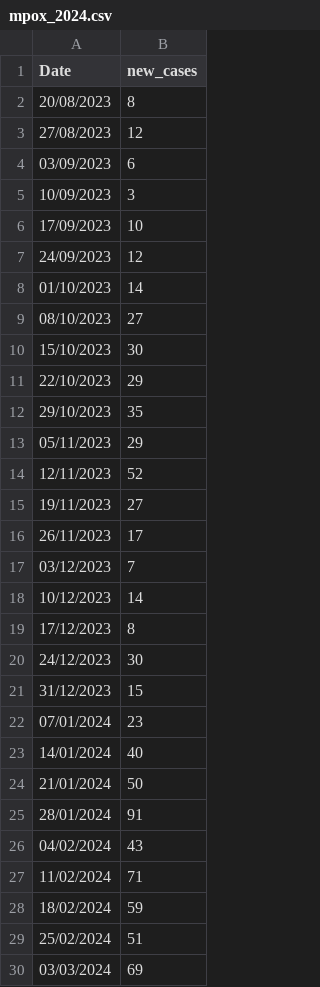
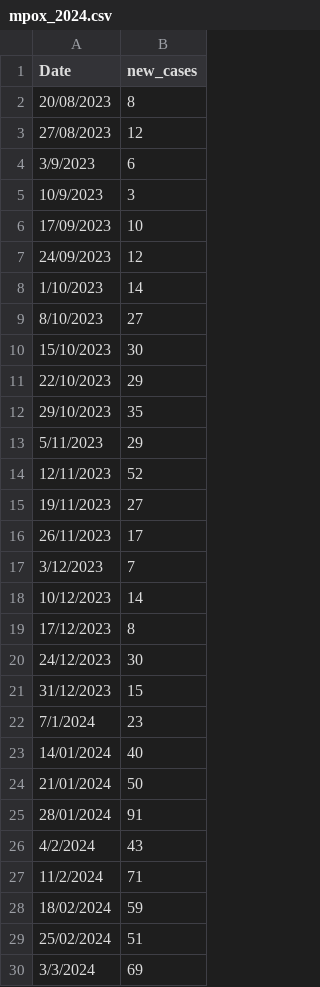
Before and after one commit to Shakira25/DRC_Mpox_Modelling, a CSV file: mpox_2024.csv, drawn as a sheet; only a part is shown; the diff covers the shown part only.

Commit message:
Mpox dataset

```diff
--- a/mpox_2024.csv
+++ b/mpox_2024.csv
@@ -3,8 +3,8 @@ Date,new_cases
 27/08/2023,12
-03/09/2023,6
-10/09/2023,3
+3/9/2023,6
+10/9/2023,3
 17/09/2023,10
 24/09/2023,12
-01/10/2023,14
-08/10/2023,27
+1/10/2023,14
+8/10/2023,27
 15/10/2023,30
@@ -12,3 +12,3 @@ Date,new_cases
 29/10/2023,35
-05/11/2023,29
+5/11/2023,29
 12/11/2023,52
@@ -16,3 +16,3 @@ Date,new_cases
 26/11/2023,17
-03/12/2023,7
+3/12/2023,7
 10/12/2023,14
@@ -21,3 +21,3 @@ Date,new_cases
 31/12/2023,15
-07/01/2024,23
+7/1/2024,23
 14/01/2024,40
@@ -25,6 +25,6 @@ Date,new_cases
 28/01/2024,91
-04/02/2024,43
-11/02/2024,71
+4/2/2024,43
+11/2/2024,71
 18/02/2024,59
 25/02/2024,51
-03/03/2024,69
+3/3/2024,69
```
Also changed, not shown: 11 edited cells elsewhere in this file.
